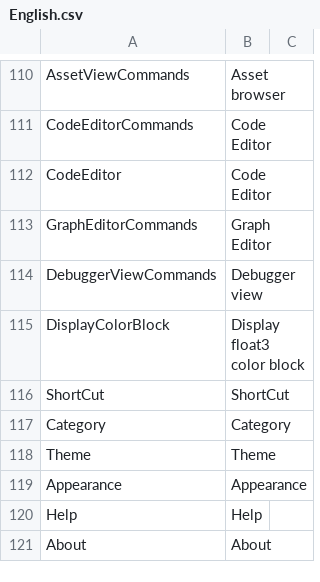
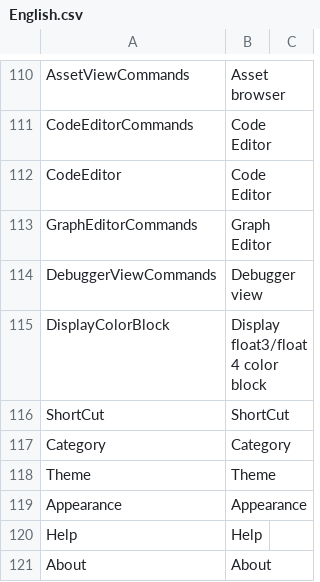
Before and after one commit to ShaderHelper/ShaderHelper, a CSV file: Resource/Localization/English.csv, drawn as a sheet; only a part is shown, gaps mark what is left out.

```diff
--- a/Resource/Localization/English.csv
+++ b/Resource/Localization/English.csv
@@ -114,3 +114,3 @@ GraphEditorCommands,Graph Editor,
 DebuggerViewCommands,Debugger view,
-DisplayColorBlock,Display float3 color block,
+DisplayColorBlock,Display float3/float4 color block,
 ShortCut,ShortCut,
```
Also changed, not shown: Resource/Localization/Chinese.csv, 4 other files.
